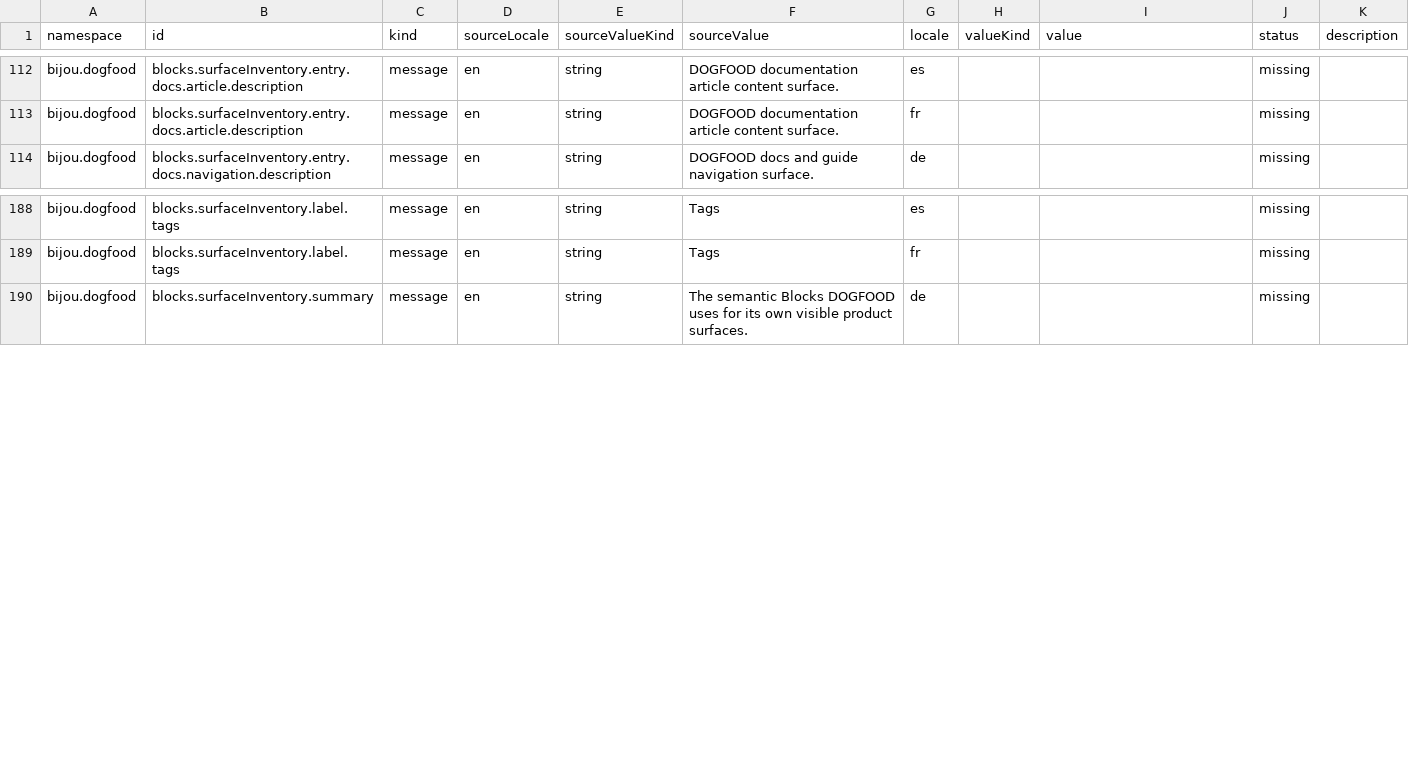
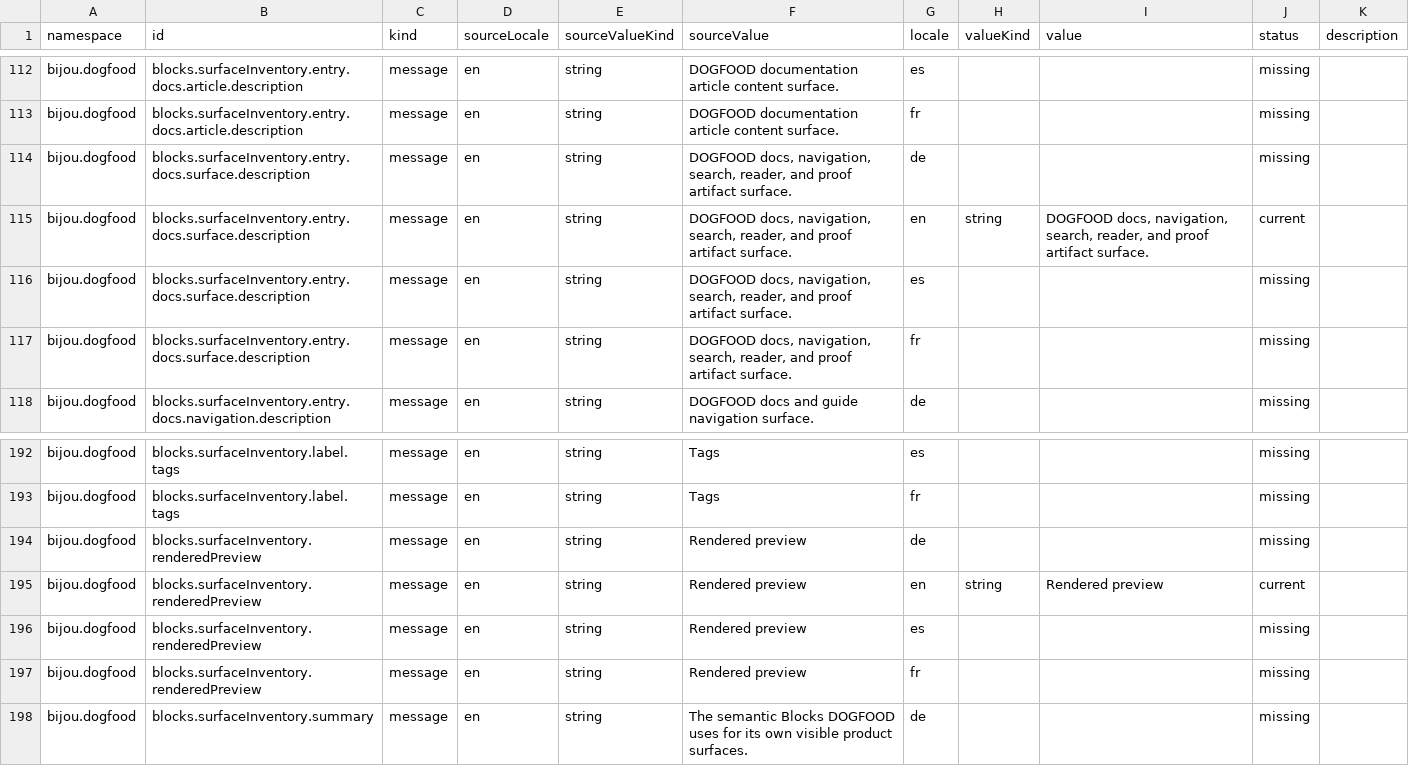
Before and after one commit to flyingrobots/bijou, a CSV file: examples/docs/i18n/source/dogfood-strings.csv, drawn as a sheet; only a part is shown, gaps mark what is left out.

Commit message:
feat(dogfood): add docs surface block

```diff
--- a/examples/docs/i18n/source/dogfood-strings.csv
+++ b/examples/docs/i18n/source/dogfood-strings.csv
@@ -113,2 +113,6 @@ bijou.dogfood,blocks.surfaceInventory.entry.docs.article.description,message,en,
 bijou.dogfood,blocks.surfaceInventory.entry.docs.article.description,message,en,string,DOGFOOD documentation article content surface.,fr,,,missing,
+bijou.dogfood,blocks.surfaceInventory.entry.docs.surface.description,message,en,string,"DOGFOOD docs, navigation, search, reader, and proof artifact surface.",de,,,missing,
+bijou.dogfood,blocks.surfaceInventory.entry.docs.surface.description,message,en,string,"DOGFOOD docs, navigation, search, reader, and proof artifact surface.",en,string,"DOGFOOD docs, navigation, search, reader, and proof artifact surface.",current,
+bijou.dogfood,blocks.surfaceInventory.entry.docs.surface.description,message,en,string,"DOGFOOD docs, navigation, search, reader, and proof artifact surface.",es,,,missing,
+bijou.dogfood,blocks.surfaceInventory.entry.docs.surface.description,message,en,string,"DOGFOOD docs, navigation, search, reader, and proof artifact surface.",fr,,,missing,
 bijou.dogfood,blocks.surfaceInventory.entry.docs.navigation.description,message,en,string,DOGFOOD docs and guide navigation surface.,de,,,missing,
@@ -189,2 +193,6 @@ bijou.dogfood,blocks.surfaceInventory.label.tags,message,en,string,Tags,es,,,mis
 bijou.dogfood,blocks.surfaceInventory.label.tags,message,en,string,Tags,fr,,,missing,
+bijou.dogfood,blocks.surfaceInventory.renderedPreview,message,en,string,Rendered preview,de,,,missing,
+bijou.dogfood,blocks.surfaceInventory.renderedPreview,message,en,string,Rendered preview,en,string,Rendered preview,current,
+bijou.dogfood,blocks.surfaceInventory.renderedPreview,message,en,string,Rendered preview,es,,,missing,
+bijou.dogfood,blocks.surfaceInventory.renderedPreview,message,en,string,Rendered preview,fr,,,missing,
 bijou.dogfood,blocks.surfaceInventory.summary,message,en,string,The semantic Blocks DOGFOOD uses for its own visible product surfaces.,de,,,missing,
```
Also changed, not shown: 19 other files.
